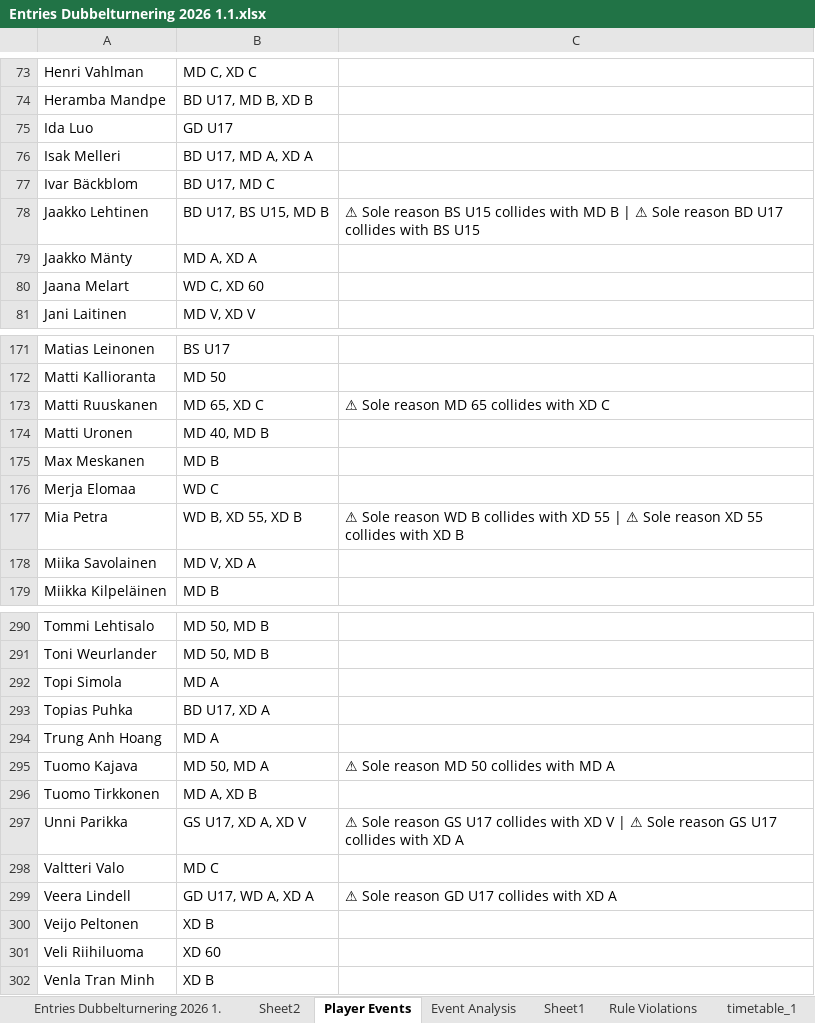
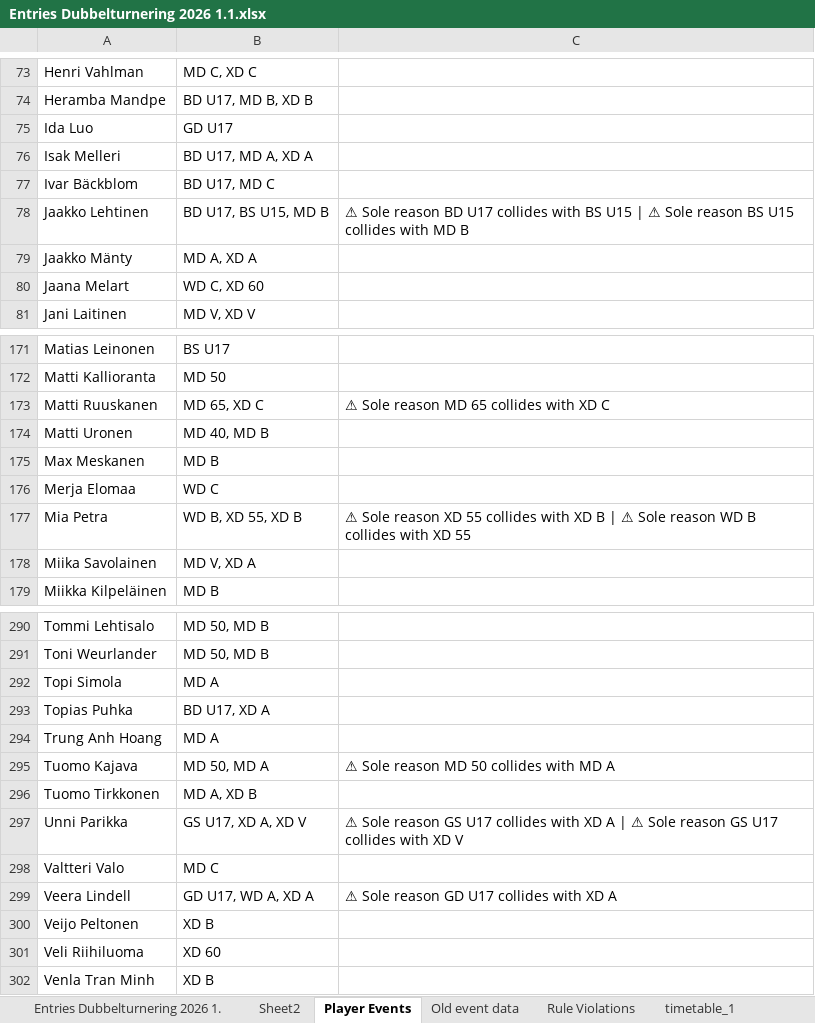
Before and after one commit to Nitze221/Badminton-Timetable-Solver, an Excel workbook: Entries Dubbelturnering 2026 1.1.xlsx, sheet Player Events, drawn as a sheet; only a part is shown, gaps mark what is left out; values as stored, in another font and other column widths than the file's, no borders; the diff names each change by its address in the sheet, - before the commit and + after, or states it on an @@ line.

```diff
--- a/Entries Dubbelturnering 2026 1.1.xlsx (sheet Player Events)
+++ b/Entries Dubbelturnering 2026 1.1.xlsx (sheet Player Events)
-sheet tab: Sheet1
+sheet tab: Old event data
-C78: …Sole reason BS U15 collides with MD B | ⚠ Sole reason BD U17 collides with BS U15
+C78: …Sole reason BD U17 collides with BS U15 | ⚠ Sole reason BS U15 collides with MD B
-C177: …Sole reason WD B collides with XD 55 | ⚠ Sole reason XD 55 collides with XD B
+C177: …Sole reason XD 55 collides with XD B | ⚠ Sole reason WD B collides with XD 55
-C297: …with XD V | ⚠ Sole reason GS U17 collides with XD A
+C297: …with XD A | ⚠ Sole reason GS U17 collides with XD V
```
Also changed, not shown: sheet timetable, sheet Event Analysis, sheet Rule Violations, other sheet tabs, Entries HBC Premier Elite 2024.xlsx, Junnutavling entries 2.xlsx, 9 other files.
